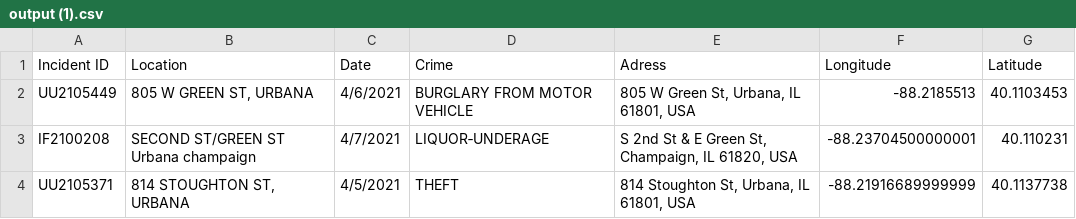
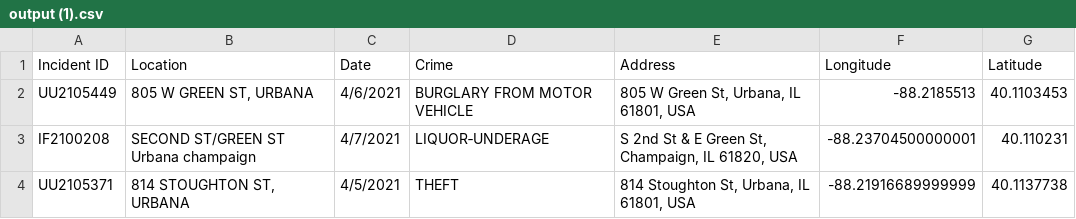
Before and after one commit to aayu3/UIUCCrimeMap, a CSV file: output (1).csv, drawn as a sheet; only a part is shown.

Commit message:
fixed typo "adress"

```diff
--- a/output (1).csv
+++ b/output (1).csv
@@ -1,2 +1,2 @@
-Incident ID,Location,Date,Crime,Adress,Longitude,Latitude
+Incident ID,Location,Date,Crime,Address,Longitude,Latitude
 UU2105449,"805 W GREEN ST, URBANA",4/6/2021,BURGLARY FROM MOTOR VEHICLE,"805 W Green St, Urbana, IL 61801, USA",-88.2185513,40.1103453
```
Also changed, not shown: 2 other files.
